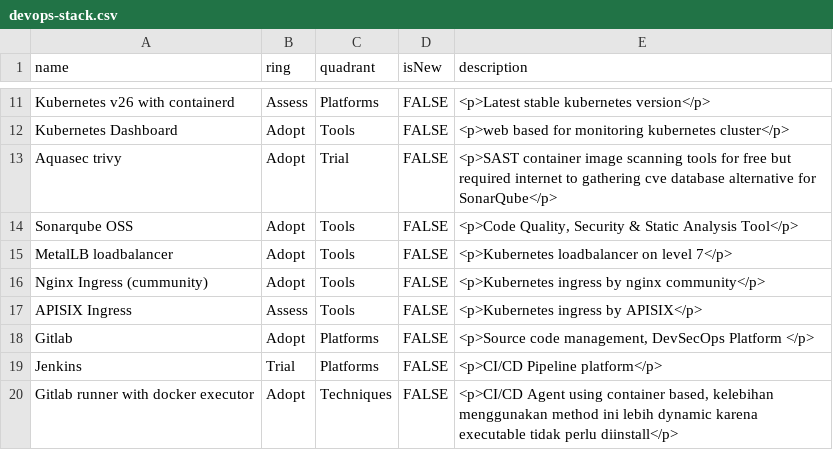
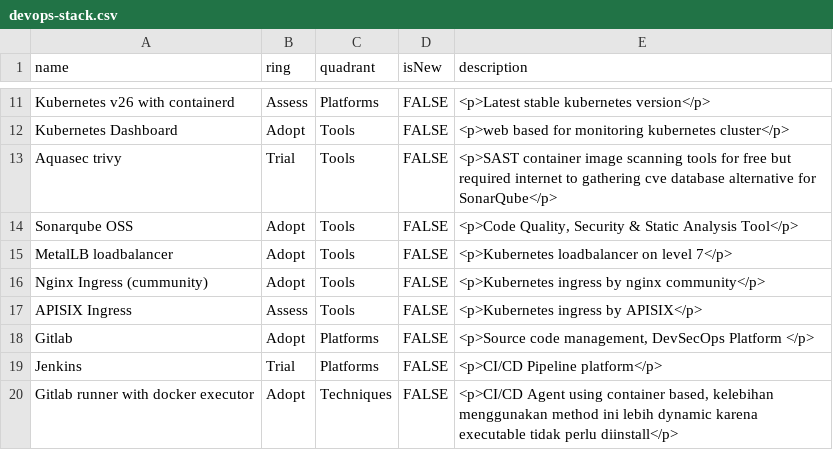
Before and after one commit to dimMaryanto93/gitlab-devops-automation, a CSV file: devops-stack.csv, drawn as a sheet; only a part is shown, gaps mark what is left out.

Commit message:
update dokumentasi

```diff
--- a/devops-stack.csv
+++ b/devops-stack.csv
@@ -12,3 +12,3 @@ name,ring,quadrant,isNew,description
 "Kubernetes Dashboard",Adopt,Tools,FALSE,"<p>web based for monitoring kubernetes cluster</p>"
-"Aquasec trivy",Adopt,Trial,FALSE,"<p>SAST container image scanning tools for free but required internet to gathering cve database alternative for SonarQube</p>"
+"Aquasec trivy",Trial,Tools,FALSE,"<p>SAST container image scanning tools for free but required internet to gathering cve database alternative for SonarQube</p>"
 "Sonarqube OSS",Adopt,Tools,FALSE,"<p>Code Quality, Security & Static Analysis Tool</p>"
```
